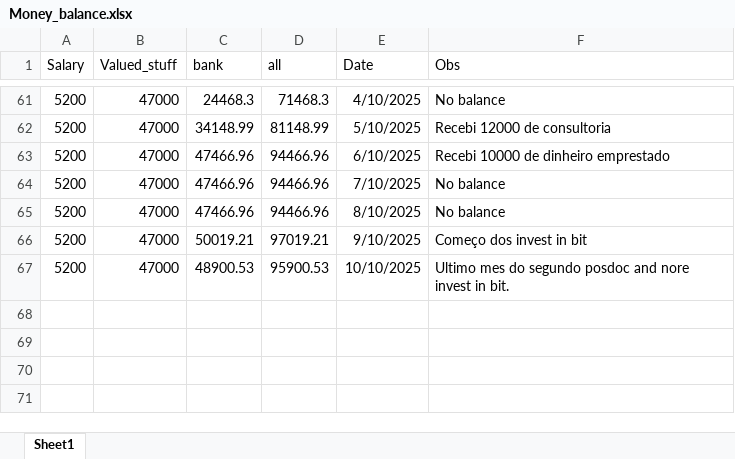
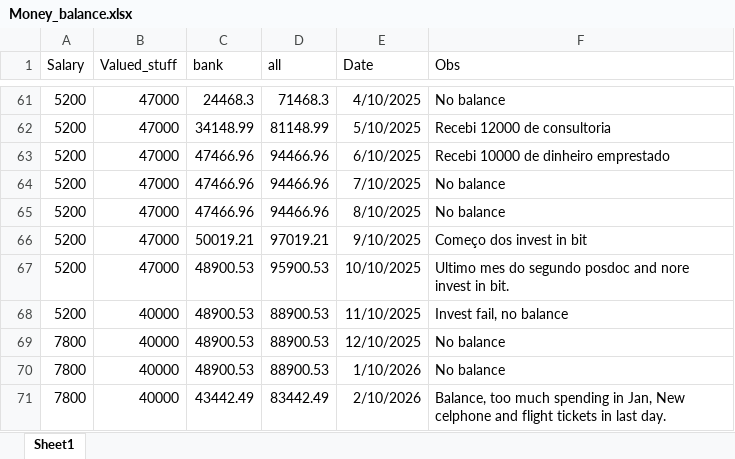
Before and after one commit to Eduardoqm/eduardoqm.github.com, an Excel workbook: Money_Balance_V5/Money_balance.xlsx, sheet Sheet1, drawn as a sheet; only a part is shown, gaps mark what is left out; values as stored, in another font and other column widths than the file's, no borders; the diff names each change by its address in the sheet, - before the commit and + after, or states it on an @@ line.

Commit message:
Balance Fev 2026

```diff
--- a/Money_Balance_V5/Money_balance.xlsx (sheet Sheet1)
+++ b/Money_Balance_V5/Money_balance.xlsx (sheet Sheet1)
+row 68: 5200 | 40000 | 48900.53 | 88900.53 | 11/10/2025 | Invest fail, no balance
+row 69: 7800 | 40000 | 48900.53 | 88900.53 | 12/10/2025 | No balance
+row 70: 7800 | 40000 | 48900.53 | 88900.53 | 1/10/2026 | No balance
+row 71: 7800 | 40000 | 43442.49 | 83442.49 | 2/10/2026 | Balance, too much spending in Jan, New celphone and flight tickets in last day.
```
Also changed, not shown: 1 other file.
